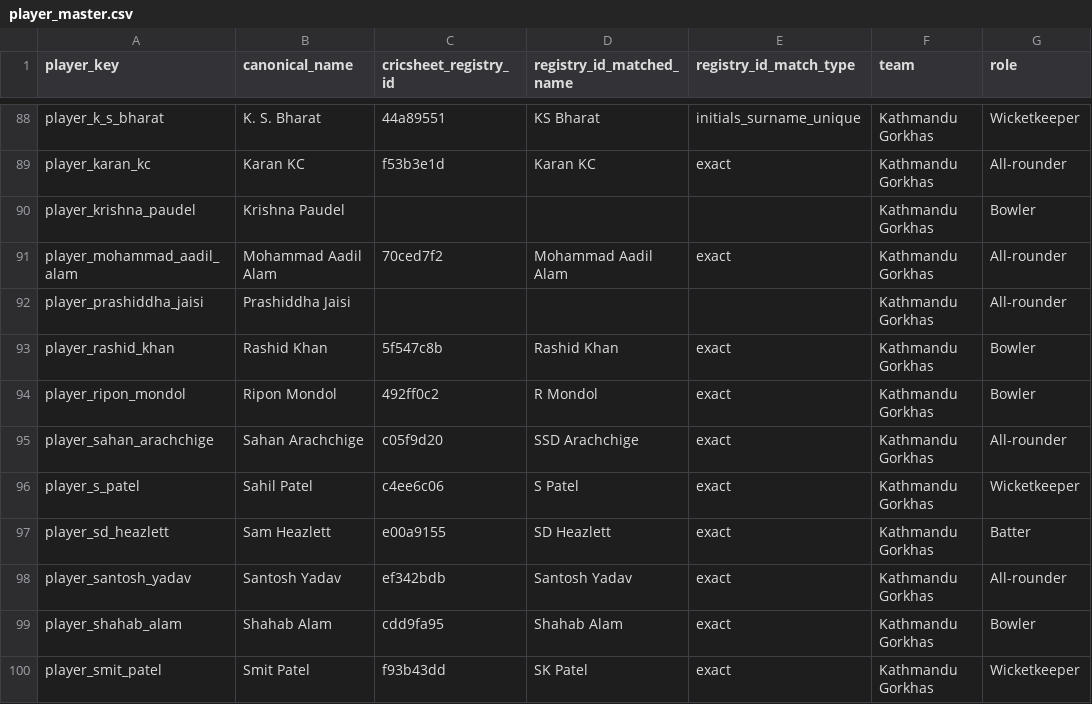
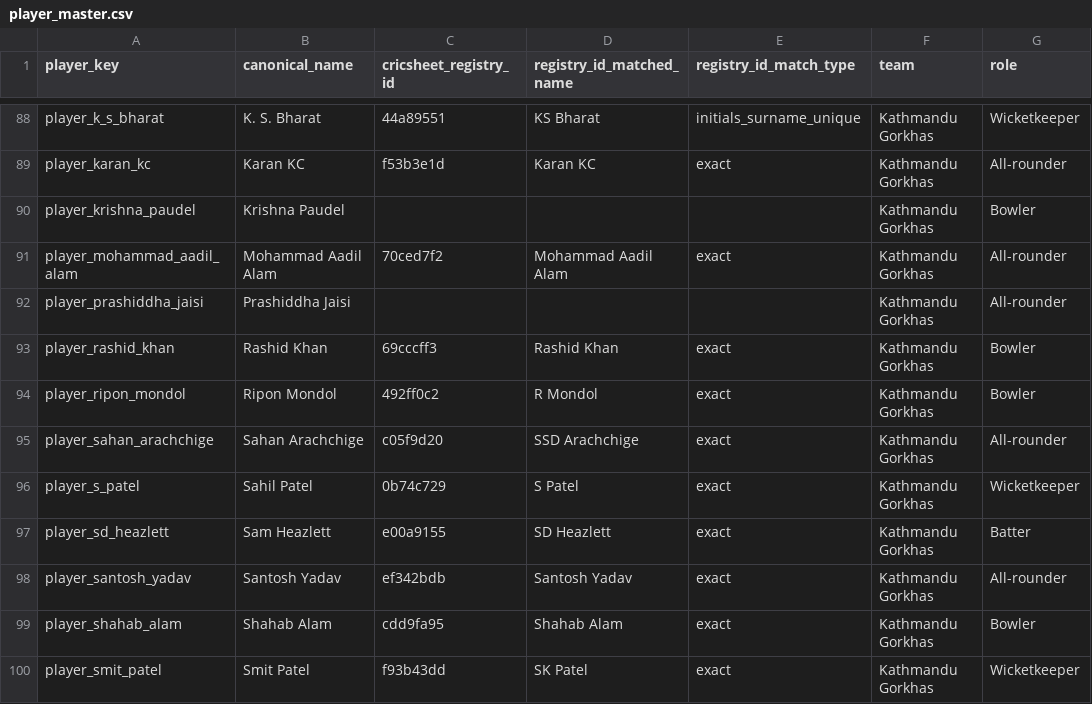
Before and after one commit to Dikshant-Neupane/CricNepal, a CSV file: data/predictions/player_master.csv, drawn as a sheet; only a part is shown, gaps mark what is left out; the diff names each change by its address in the sheet, - before the commit and + after, or states it on an @@ line.

```diff
--- a/data/predictions/player_master.csv
+++ b/data/predictions/player_master.csv
-C93 (cricsheet_registry_id): 5f547c8b
+C93 (cricsheet_registry_id): 69cccff3
-C96 (cricsheet_registry_id): c4ee6c06
+C96 (cricsheet_registry_id): 0b74c729
```
Also changed, not shown: data/predictions/player_priors.csv, 7 other files.
